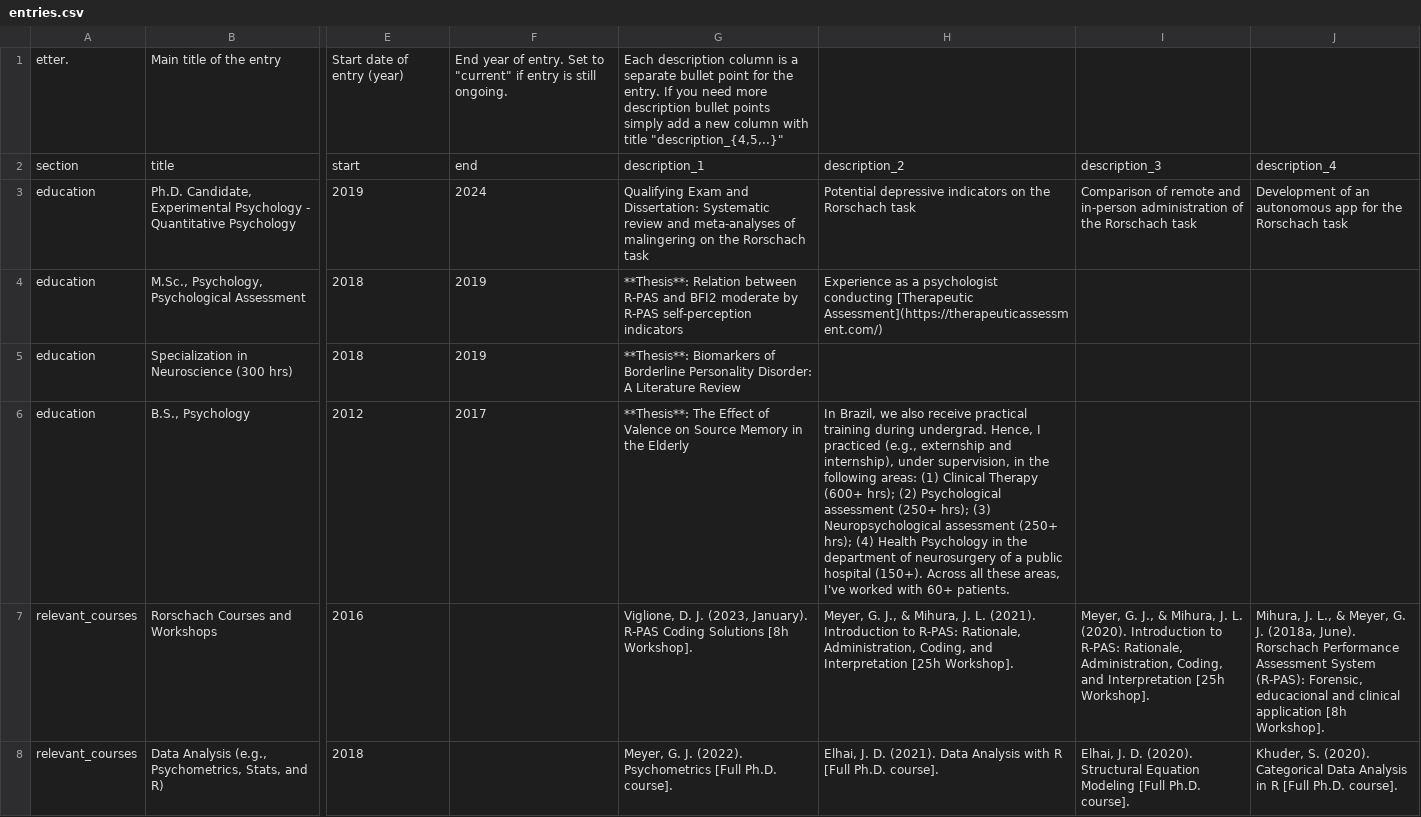
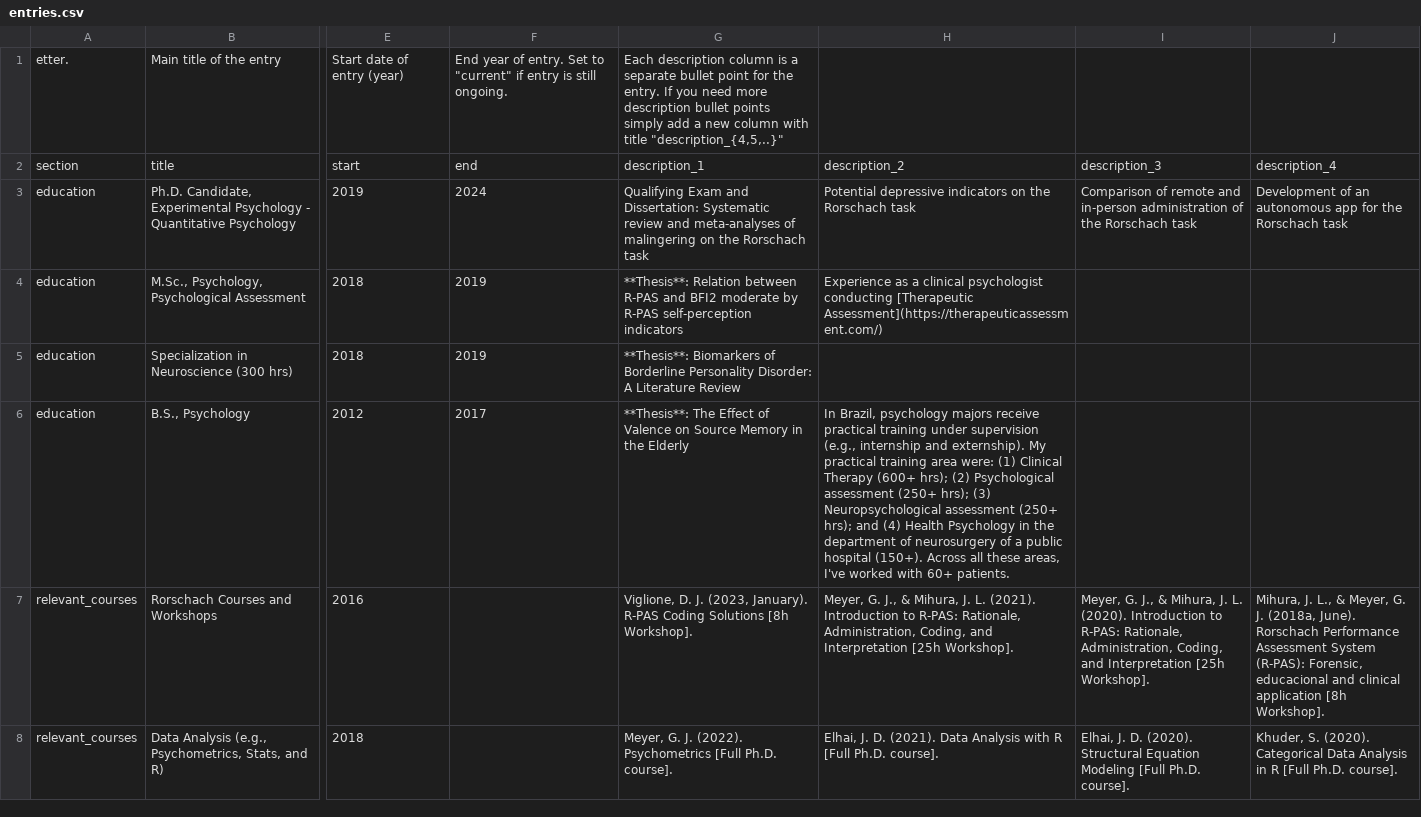
Before and after one commit to ruampimentel/Pimentel_CV, a CSV file: data/entries.csv, drawn as a sheet; only a part is shown, gaps mark what is left out; the diff covers the shown part only; the diff names each change by its address in the sheet, - before the commit and + after, or states it on an @@ line.

```diff
--- a/data/entries.csv
+++ b/data/entries.csv
-H4: …as a psychologist conducting…
+H4: …as a clinical psychologist conducting…
-H6: In Brazil, we also receive practical training during undergrad. Hence, I practiced (e.g., externship and internship), under supervision, in the following areas: (1) Clinical Therapy (600+ hrs); (2) Psychological assessment (250+ hrs); (3) Neuropsychological assessment (250+ hrs); (4) Health…
+H6: In Brazil, psychology majors receive practical training under supervision (e.g., internship and externship). My practical training area were: (1) Clinical Therapy (600+ hrs); (2) Psychological assessment (250+ hrs); (3) Neuropsychological assessment (250+ hrs); and (4) Health…
```
Also changed, not shown: 5 edited cells elsewhere in this file, data/language_skills.csv, data/text_blocks.csv, 5 other files.
